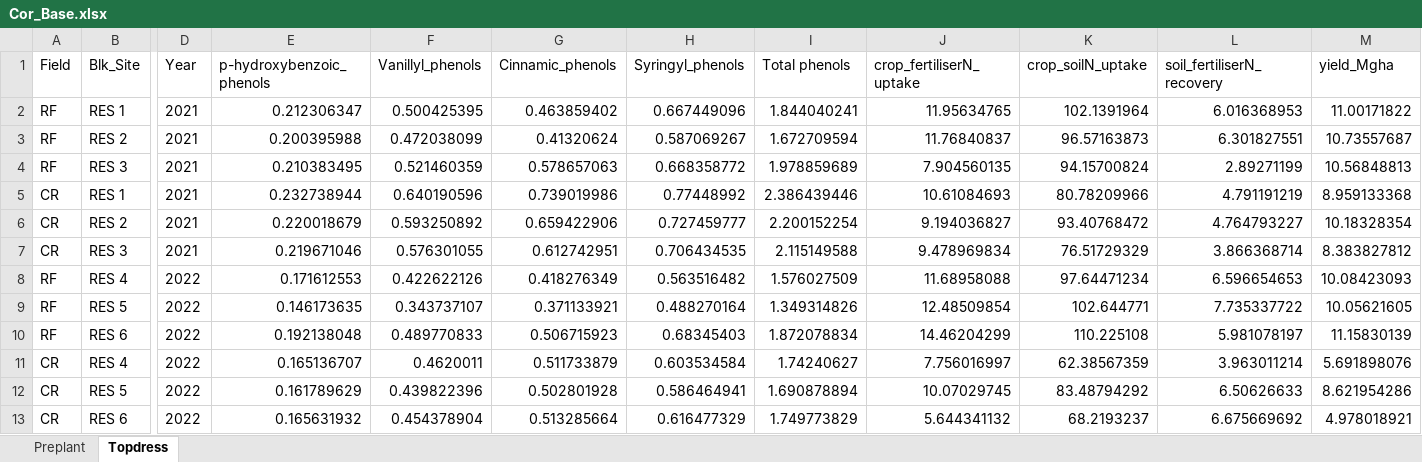
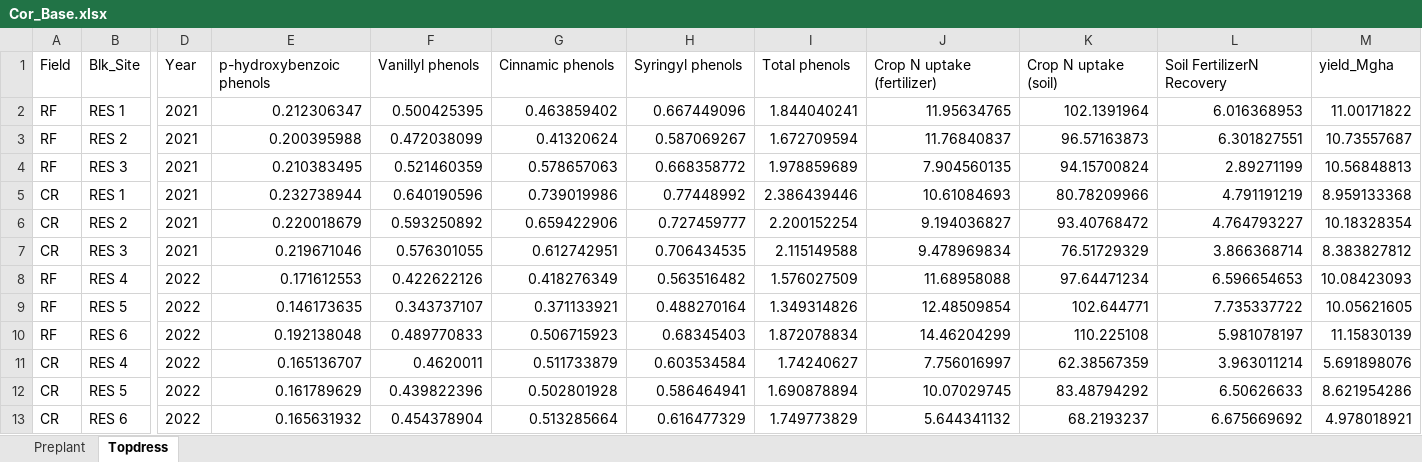
Before and after one commit to XiaoZhangZhangRice/15N-and-Phenols-California, an Excel workbook: Correlation_Analysis/Cor_Base.xlsx, sheet Topdress, drawn as a sheet; only a part is shown, gaps mark what is left out; values as stored, in another font and other column widths than the file's, no borders; the diff names each change by its address in the sheet, - before the commit and + after, or states it on an @@ line.

```diff
--- a/Correlation_Analysis/Cor_Base.xlsx (sheet Topdress)
+++ b/Correlation_Analysis/Cor_Base.xlsx (sheet Topdress)
-E1: p-hydroxybenzoic_phenols
+E1: p-hydroxybenzoic phenols
-F1: Vanillyl_phenols
+F1: Vanillyl phenols
-G1: Cinnamic_phenols
+G1: Cinnamic phenols
-H1: Syringyl_phenols
+H1: Syringyl phenols
-J1: crop_fertiliserN_uptake
+J1: Crop N uptake (fertilizer)
-K1: crop_soilN_uptake
+K1: Crop N uptake (soil)
-L1: soil_fertiliserN_recovery
+L1: Soil FertilizerN Recovery
```
Also changed, not shown: sheet Preplant, 6 other files.
